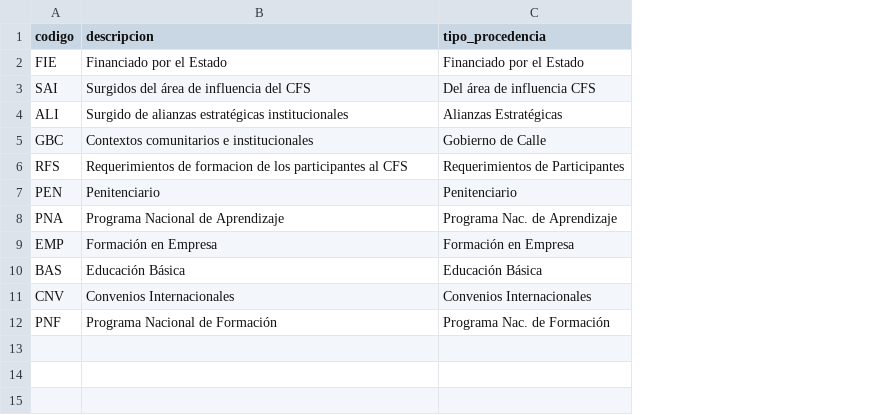
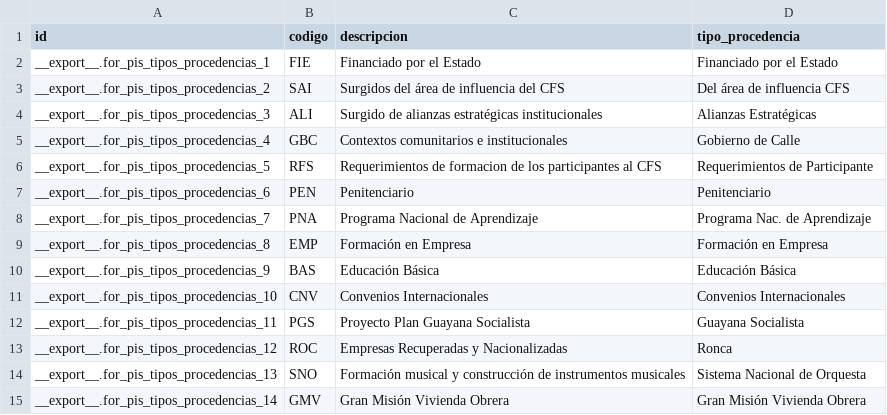
Before and after one commit to BachacoVE/sisr, a CSV file: formacion_2015_base/data/for.pis.tipos_procedencias.csv, drawn as a sheet; removed rows and columns are numbered as before the commit, all else as after; the diff names each change by its address in the sheet, - before the commit and + after, or states it on an @@ line.

```diff
--- a/formacion_2015_base/data/for.pis.tipos_procedencias.csv
+++ b/formacion_2015_base/data/for.pis.tipos_procedencias.csv
+column A (id), rows 2-11: __export__.for_pis_tipos_procedencias_1 | __export__.for_pis_tipos_procedencias_2 | __export__.for_pis_tipos_procedencias_3 | __export__.for_pis_tipos_procedencias_4 | __export__.for_pis_tipos_procedencias_5 | __export__.for_pis_tipos_procedencias_6 | __export__.for_pis_tipos_procedencias_7 | __export__.for_pis_tipos_procedencias_8 | __export__.for_pis_tipos_procedencias_9 | __export__.for_pis_tipos_procedencias_10
-D6 (tipo_procedencia): Requerimientos de Participantes
+D6 (tipo_procedencia): Requerimientos de Participante
-row 12: PNF | Programa Nacional de Formación | Programa Nac. de Formación
+row 12: __export__.for_pis_tipos_procedencias_11 | PGS | Proyecto Plan Guayana Socialista | Guayana Socialista
+row 13: __export__.for_pis_tipos_procedencias_12 | ROC | Empresas Recuperadas y Nacionalizadas | Ronca
+row 14: __export__.for_pis_tipos_procedencias_13 | SNO | Formación musical y construcción de instrumentos musicales | Sistema Nacional de Orquesta
+row 15: __export__.for_pis_tipos_procedencias_14 | GMV | Gran Misión Vivienda Obrera | Gran Misión Vivienda Obrera
```
Also changed, not shown: 10 other files.
